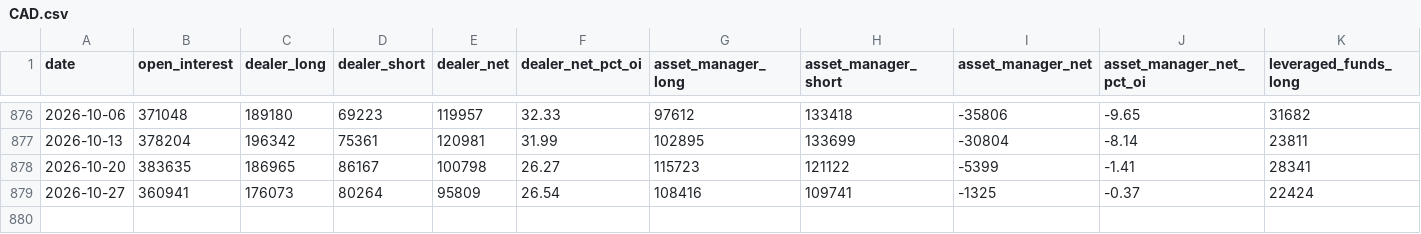
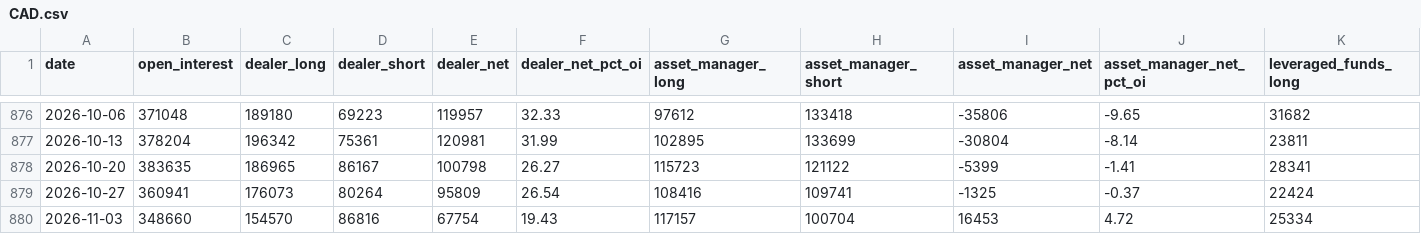
Before and after one commit to ForexiaPro/cot-data, a CSV file: data/tff/CAD.csv, drawn as a sheet; only a part is shown, gaps mark what is left out; rows hold the shown columns only; the diff names each change by its address in the sheet, - before the commit and + after, or states it on an @@ line.

```diff
--- a/data/tff/CAD.csv
+++ b/data/tff/CAD.csv
+row 880: 2026-11-03 | 348660 | 154570 | 86816 | 67754 | 19.43 | 117157 | 100704 | 16453 | 4.72 | 25334
```
Also changed, not shown: data/tff/AUD.csv, data/tff/CHF.csv, 37 other files.
